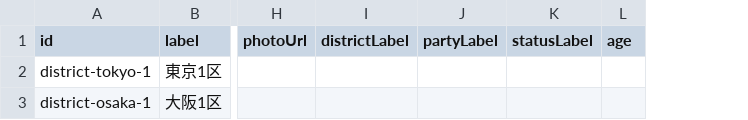
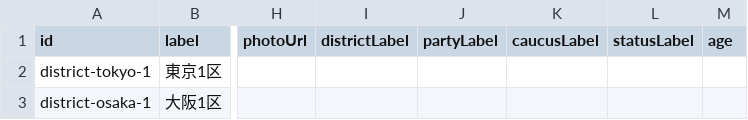
Before and after one commit to rinrin0401rinrin-sketch/Sousenkyo-web, a CSV file: data/source/glossary/csv/districts.csv, drawn as a sheet; only a part is shown, gaps mark what is left out; the diff names each change by its address in the sheet, - before the commit and + after, or states it on an @@ line.

```diff
--- a/data/source/glossary/csv/districts.csv
+++ b/data/source/glossary/csv/districts.csv
+column K (caucusLabel), empty
```
Also changed, not shown: data/source/glossary/csv/candidates.csv, data/source/glossary/csv/parties.csv, 40 other files.
